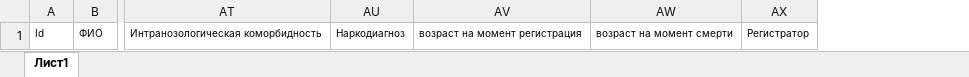
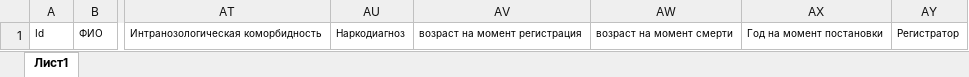
Before and after one commit to Blasius88/HelaMedical-Excel_, an Excel workbook: HelaMedical/File/AlcoReport.xlsx, sheet Лист1, drawn as a sheet; only a part is shown, gaps mark what is left out; values as stored, in another font and other column widths than the file's, no borders; the diff names each change by its address in the sheet, - before the commit and + after, or states it on an @@ line.

```diff
--- a/HelaMedical/File/AlcoReport.xlsx (sheet Лист1)
+++ b/HelaMedical/File/AlcoReport.xlsx (sheet Лист1)
+column AX, row 1: Год на момент постановки
```
Also changed, not shown: HelaMedical/File/AlcoDataBase.xlsx, HelaMedical/File/AlcoDataBaseByDate.xlsx, 21 other files.
